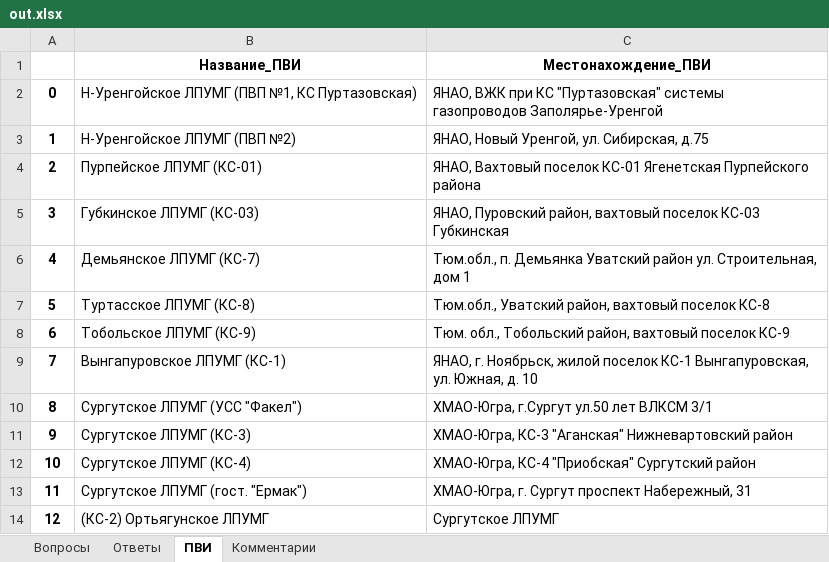
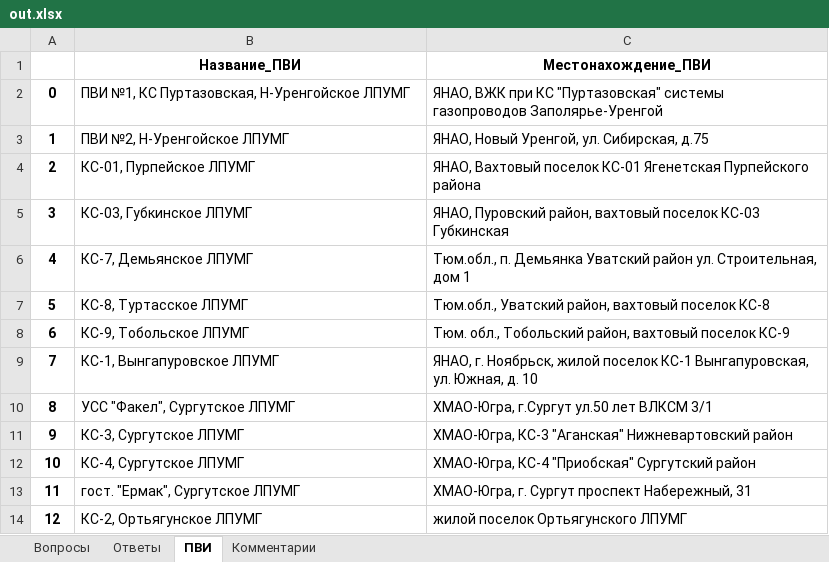
Before and after one commit to NickPYTH/VotingApp, an Excel workbook: app/mediafiles/out.xlsx, sheet ПВИ, drawn as a sheet; values as stored, in another font and other column widths than the file's, no borders; the diff names each change by its address in the sheet, - before the commit and + after, or states it on an @@ line.

```diff
--- a/app/mediafiles/out.xlsx (sheet ПВИ)
+++ b/app/mediafiles/out.xlsx (sheet ПВИ)
-B2 (Название_ПВИ): Н-Уренгойское ЛПУМГ (ПВП №1, КС Пуртазовская)
+B2 (Название_ПВИ): ПВИ №1, КС Пуртазовская, Н-Уренгойское ЛПУМГ
-B3 (Название_ПВИ): Н-Уренгойское ЛПУМГ (ПВП №2)
+B3 (Название_ПВИ): ПВИ №2, Н-Уренгойское ЛПУМГ
-B4 (Название_ПВИ): Пурпейское ЛПУМГ (КС-01)
+B4 (Название_ПВИ): КС-01, Пурпейское ЛПУМГ
-B5 (Название_ПВИ): Губкинское ЛПУМГ (КС-03)
+B5 (Название_ПВИ): КС-03, Губкинское ЛПУМГ
-B6 (Название_ПВИ): Демьянское ЛПУМГ (КС-7)
+B6 (Название_ПВИ): КС-7, Демьянское ЛПУМГ
-B7 (Название_ПВИ): Туртасское ЛПУМГ (КС-8)
+B7 (Название_ПВИ): КС-8, Туртасское ЛПУМГ
-B8 (Название_ПВИ): Тобольское ЛПУМГ (КС-9)
+B8 (Название_ПВИ): КС-9, Тобольское ЛПУМГ
-B9 (Название_ПВИ): Вынгапуровское ЛПУМГ (КС-1)
+B9 (Название_ПВИ): КС-1, Вынгапуровское ЛПУМГ
-B10 (Название_ПВИ): Сургутское ЛПУМГ (УСС "Факел")
+B10 (Название_ПВИ): УСС "Факел", Сургутское ЛПУМГ
-B11 (Название_ПВИ): Сургутское ЛПУМГ (КС-3)
+B11 (Название_ПВИ): КС-3, Сургутское ЛПУМГ
-B12 (Название_ПВИ): Сургутское ЛПУМГ (КС-4)
+B12 (Название_ПВИ): КС-4, Сургутское ЛПУМГ
-B13 (Название_ПВИ): Сургутское ЛПУМГ (гост. "Ермак")
+B13 (Название_ПВИ): гост. "Ермак", Сургутское ЛПУМГ
-B14 (Название_ПВИ): (КС-2) Ортьягунское ЛПУМГ
+B14 (Название_ПВИ): КС-2, Ортьягунское ЛПУМГ
-C14 (Местонахождение_ПВИ): Сургутское ЛПУМГ
+C14 (Местонахождение_ПВИ): жилой поселок Ортьягунского ЛПУМГ
```
Also changed, not shown: sheet Ответы, sheet Комментарии, app/out.xlsx, 2 other files.
